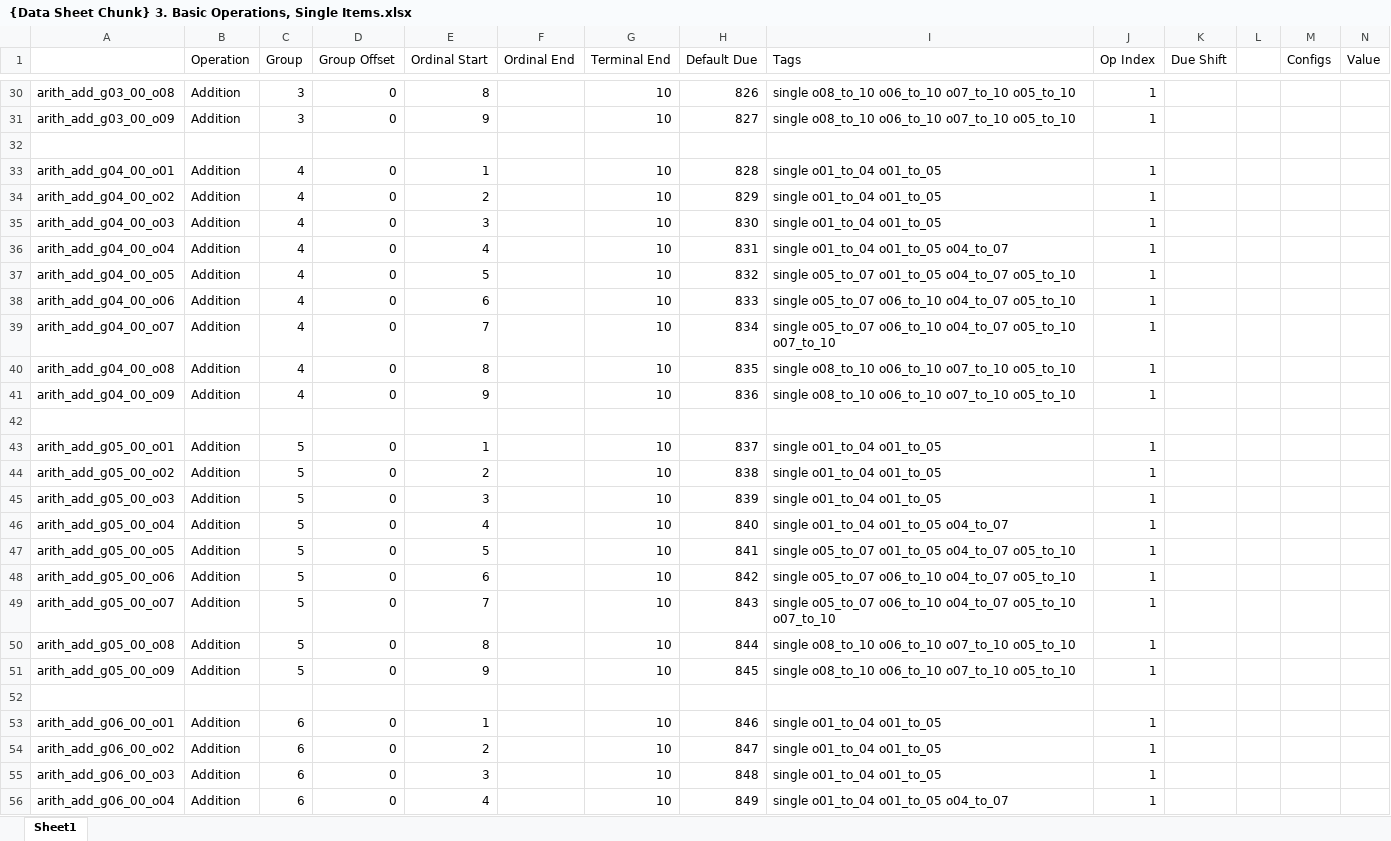
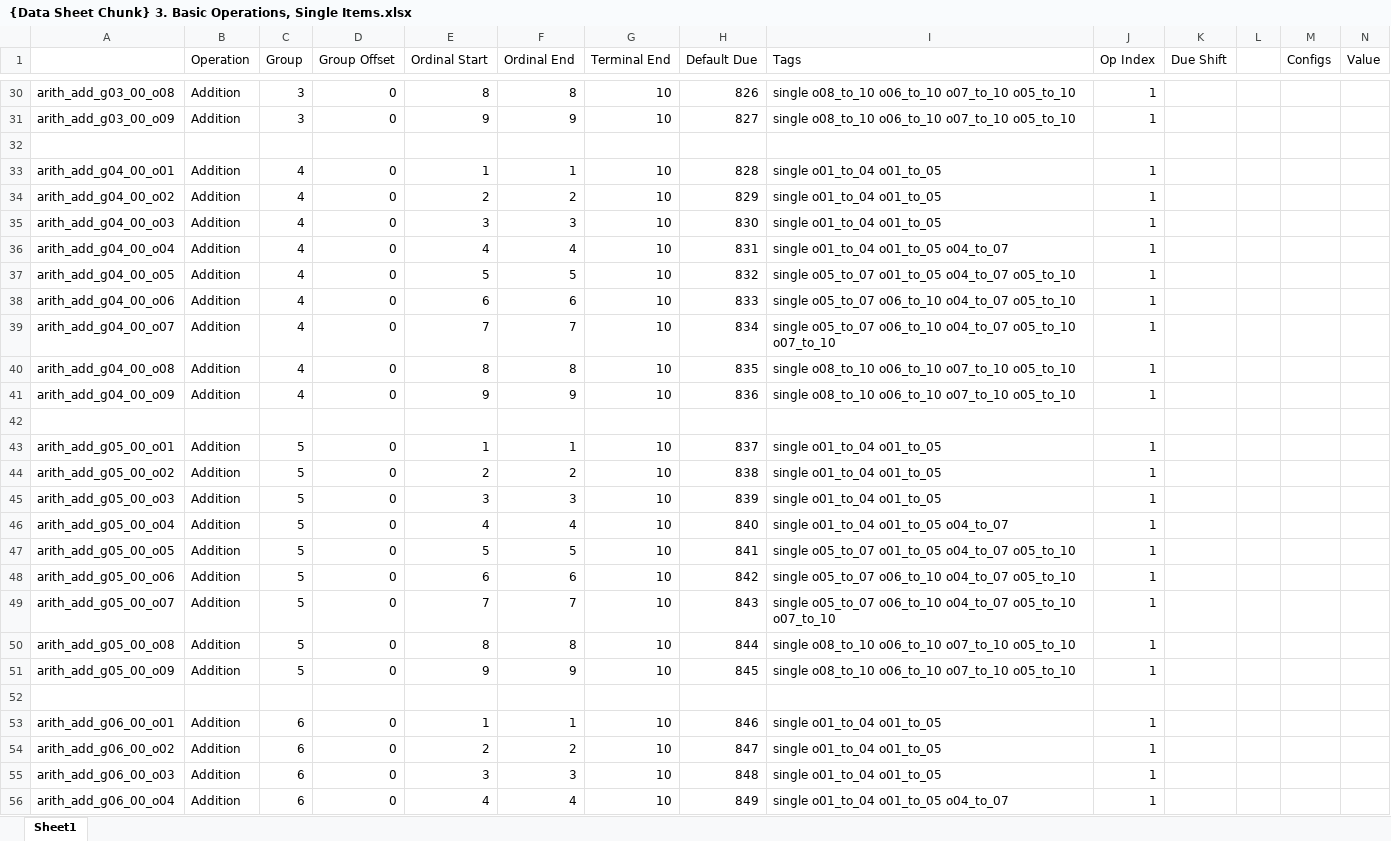
Before and after one commit to jasonsparc/some-anki-decks, an Excel workbook: math-decks/basic-arithmetic-number-sense/Card Types/{Data Sheet Chunk} 3. Basic Operations, Single Items.xlsx, sheet Sheet1, drawn as a sheet; only a part is shown, gaps mark what is left out; values as stored, in another font and other column widths than the file's, no borders; conditional formats and table styles not drawn; the diff covers the shown part only; the diff names each change by its address in the sheet, - before the commit and + after, or states it on an @@ line.

Commit message:
Oops: forgot that not setting an ordinal end would prevent trailing extras

```diff
--- a/math-decks/basic-arithmetic-number-sense/Card Types/{Data Sheet Chunk} 3. Basic Operations, Single Items.xlsx (sheet Sheet1)
+++ b/math-decks/basic-arithmetic-number-sense/Card Types/{Data Sheet Chunk} 3. Basic Operations, Single Items.xlsx (sheet Sheet1)
-F30 (Ordinal End): (empty)
+F30 (Ordinal End): 8
-F31 (Ordinal End): (empty)
+F31 (Ordinal End): 9
-F33 (Ordinal End): (empty)
+F33 (Ordinal End): 1
-F34 (Ordinal End): (empty)
+F34 (Ordinal End): 2
-F35 (Ordinal End): (empty)
+F35 (Ordinal End): 3
-F36 (Ordinal End): (empty)
+F36 (Ordinal End): 4
-F37 (Ordinal End): (empty)
+F37 (Ordinal End): 5
-F38 (Ordinal End): (empty)
+F38 (Ordinal End): 6
-F39 (Ordinal End): (empty)
+F39 (Ordinal End): 7
-F40 (Ordinal End): (empty)
+F40 (Ordinal End): 8
-F41 (Ordinal End): (empty)
+F41 (Ordinal End): 9
-F43 (Ordinal End): (empty)
+F43 (Ordinal End): 1
-F44 (Ordinal End): (empty)
+F44 (Ordinal End): 2
-F45 (Ordinal End): (empty)
+F45 (Ordinal End): 3
-F46 (Ordinal End): (empty)
+F46 (Ordinal End): 4
-F47 (Ordinal End): (empty)
+F47 (Ordinal End): 5
-F48 (Ordinal End): (empty)
+F48 (Ordinal End): 6
-F49 (Ordinal End): (empty)
+F49 (Ordinal End): 7
-F50 (Ordinal End): (empty)
+F50 (Ordinal End): 8
-F51 (Ordinal End): (empty)
+F51 (Ordinal End): 9
-F53 (Ordinal End): (empty)
+F53 (Ordinal End): 1
-F54 (Ordinal End): (empty)
+F54 (Ordinal End): 2
-F55 (Ordinal End): (empty)
+F55 (Ordinal End): 3
-F56 (Ordinal End): (empty)
+F56 (Ordinal End): 4
```
Also changed, not shown: 336 edited cells elsewhere in this sheet, 1 other file.
